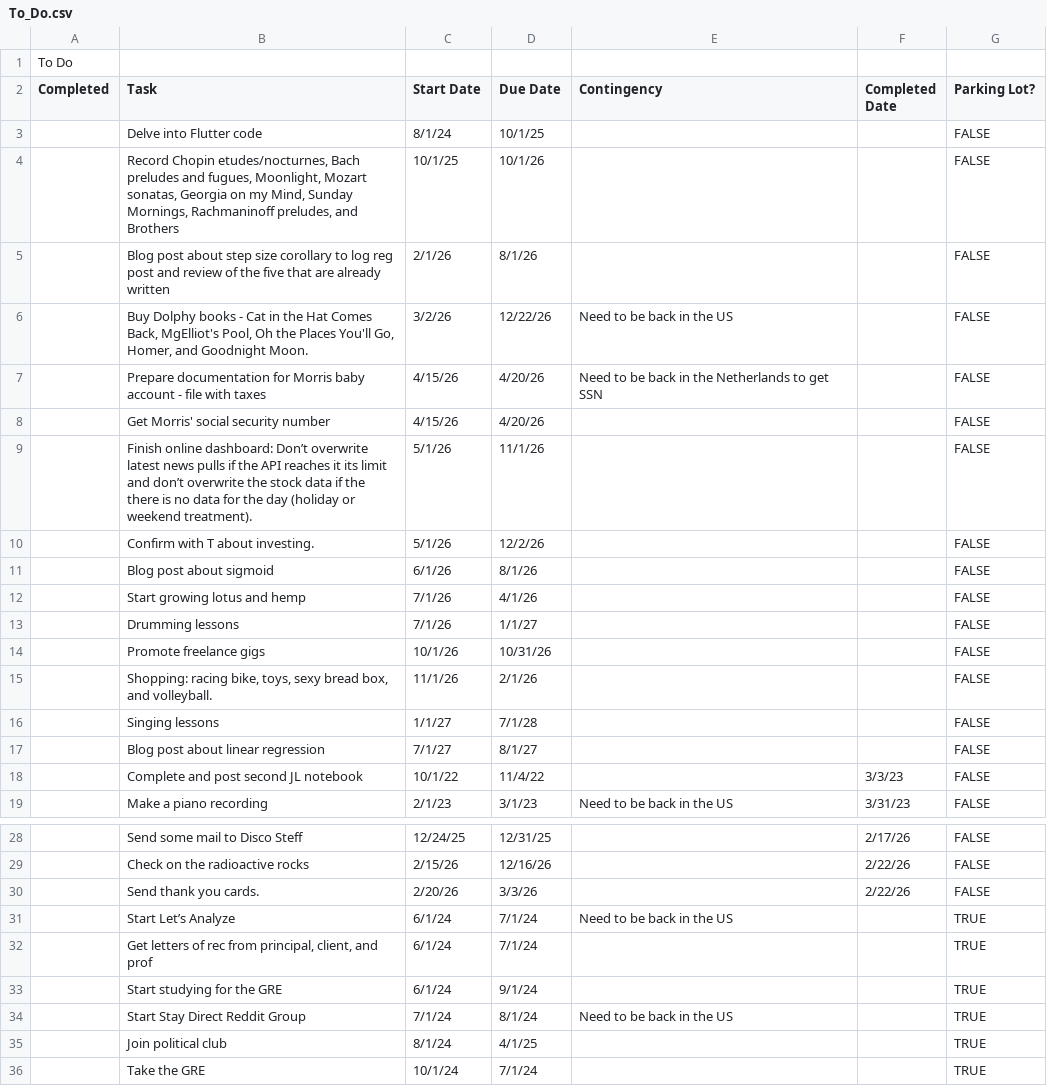
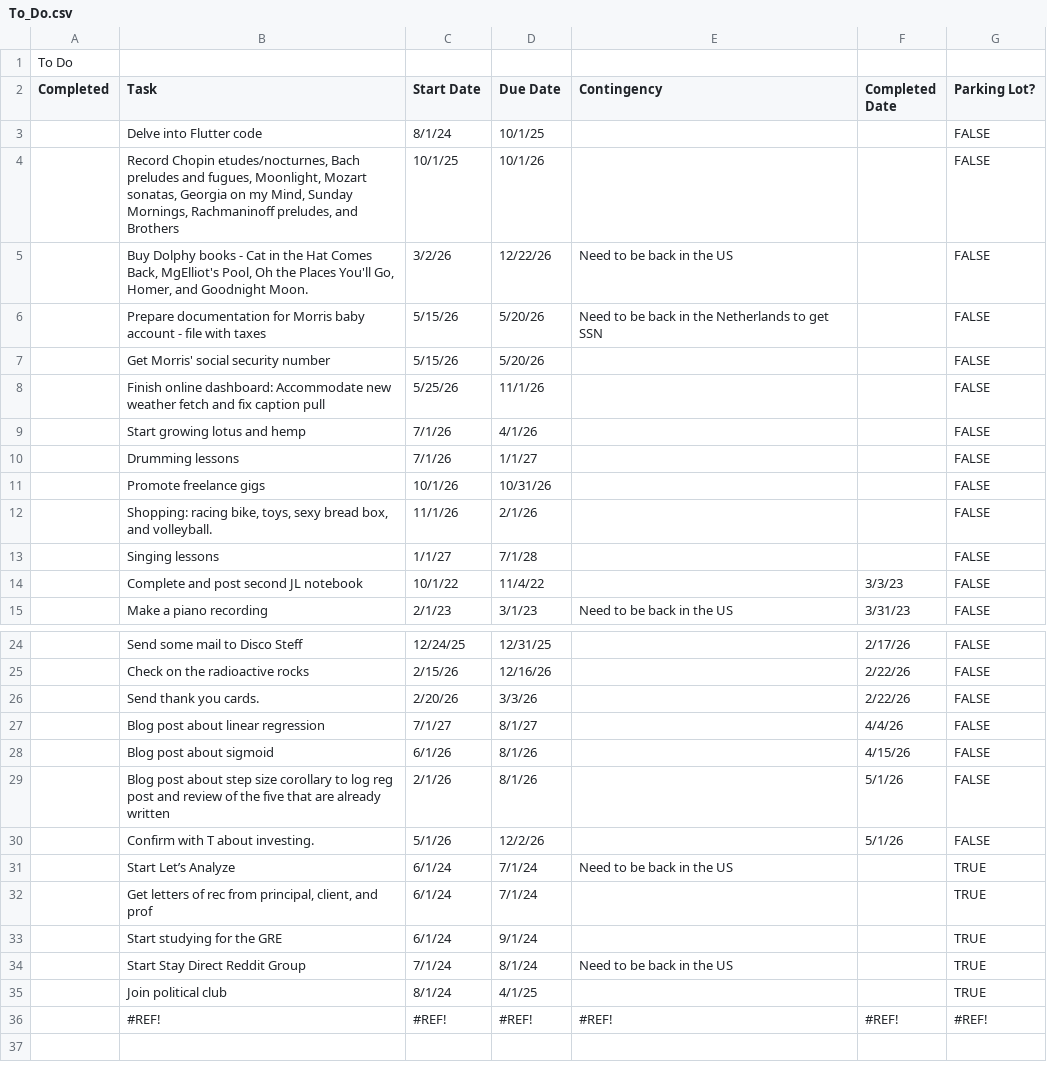
Before and after one commit to iraseidman/public, a CSV file: To_Do.csv, drawn as a sheet; only a part is shown, gaps mark what is left out.

Commit message:
Data update

```diff
--- a/To_Do.csv
+++ b/To_Do.csv
@@ -4,9 +4,6 @@ Completed,Task,Start Date,Due Date,Contingency,Completed Date,Parking Lot?
 ,"Record Chopin etudes/nocturnes, Bach preludes and fugues, Moonlight, Mozart sonatas, Georgia on my Mind, Sunday Mornings, Rachmaninoff preludes, and Brothers",10/1/25,10/1/26,,,FALSE
-,Blog post about step size corollary to log reg post and review of the five that are already written,2/1/26,8/1/26,,,FALSE
 ,"Buy Dolphy books - Cat in the Hat Comes Back, MgElliot's Pool, Oh the Places You'll Go, Homer, and Goodnight Moon.",3/2/26,12/22/26,Need to be back in the US,,FALSE
-,Prepare documentation for Morris baby account - file with taxes,4/15/26,4/20/26,Need to be back in the Netherlands to get SSN,,FALSE
-,Get Morris' social security number,4/15/26,4/20/26,,,FALSE
-,Finish online dashboard: Don’t overwrite latest news pulls if the API reaches it its limit and don’t overwrite the stock data if the there is no data for the day (holiday or weekend treatment).,5/1/26,11/1/26,,,FALSE
-,Confirm with T about investing.,5/1/26,12/2/26,,,FALSE
-,Blog post about sigmoid,6/1/26,8/1/26,,,FALSE
+,Prepare documentation for Morris baby account - file with taxes,5/15/26,5/20/26,Need to be back in the Netherlands to get SSN,,FALSE
+,Get Morris' social security number,5/15/26,5/20/26,,,FALSE
+,Finish online dashboard: Accommodate new weather fetch and fix caption pull,5/25/26,11/1/26,,,FALSE
 ,Start growing lotus and hemp,7/1/26,4/1/26,,,FALSE
@@ -16,3 +13,2 @@ Completed,Task,Start Date,Due Date,Contingency,Completed Date,Parking Lot?
 ,Singing lessons,1/1/27,7/1/28,,,FALSE
-,Blog post about linear regression,7/1/27,8/1/27,,,FALSE
 ,Complete and post second JL notebook,10/1/22,11/4/22,,3/3/23,FALSE
@@ -30,2 +26,6 @@ Completed,Task,Start Date,Due Date,Contingency,Completed Date,Parking Lot?
 ,Send thank you cards.,2/20/26,3/3/26,,2/22/26,FALSE
+,Blog post about linear regression,7/1/27,8/1/27,,4/4/26,FALSE
+,Blog post about sigmoid,6/1/26,8/1/26,,4/15/26,FALSE
+,Blog post about step size corollary to log reg post and review of the five that are already written,2/1/26,8/1/26,,5/1/26,FALSE
+,Confirm with T about investing.,5/1/26,12/2/26,,5/1/26,FALSE
 ,Start Let’s Analyze,6/1/24,7/1/24,Need to be back in the US,,TRUE
@@ -35,2 +35,2 @@ Completed,Task,Start Date,Due Date,Contingency,Completed Date,Parking Lot?
 ,Join political club,8/1/24,4/1/25,,,TRUE
-,Take the GRE,10/1/24,7/1/24,,,TRUE
+,#REF!,#REF!,#REF!,#REF!,#REF!,#REF!
```
Also changed, not shown: Activities.csv, People.csv, 5 other files.
